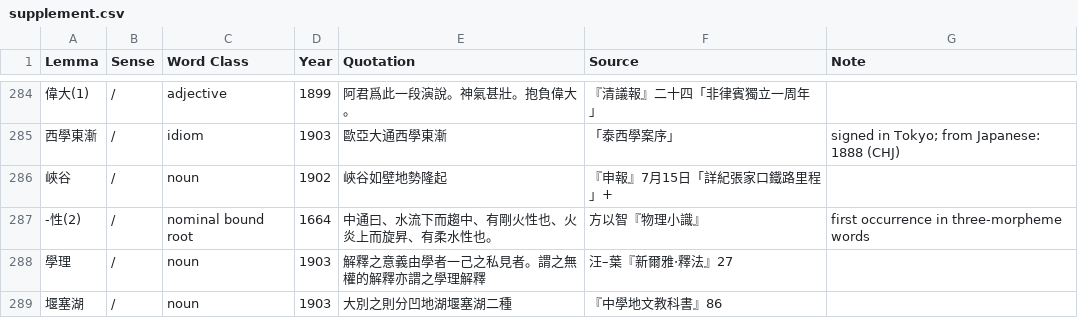
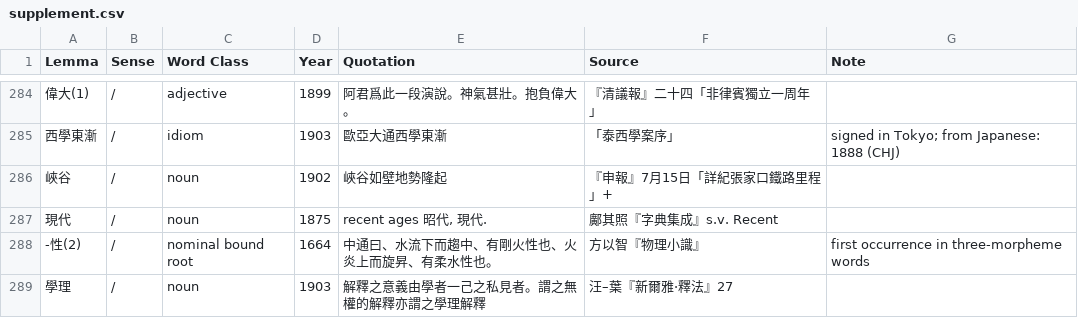
Before and after one commit to t18d/HuangSupplement, a CSV file: supplement.csv, drawn as a sheet; only a part is shown, gaps mark what is left out; the shorter side is filled out with more unchanged rows; the diff names each change by its address in the sheet, - before the commit and + after, or states it on an @@ line.

Commit message:
Shen (2013) antedates 現代

```diff
--- a/supplement.csv
+++ b/supplement.csv
+row 287: 現代 | / | noun | 1875 | recent ages 昭代, 現代. | 鄺其照『字典集成』s.v. Recent
```
